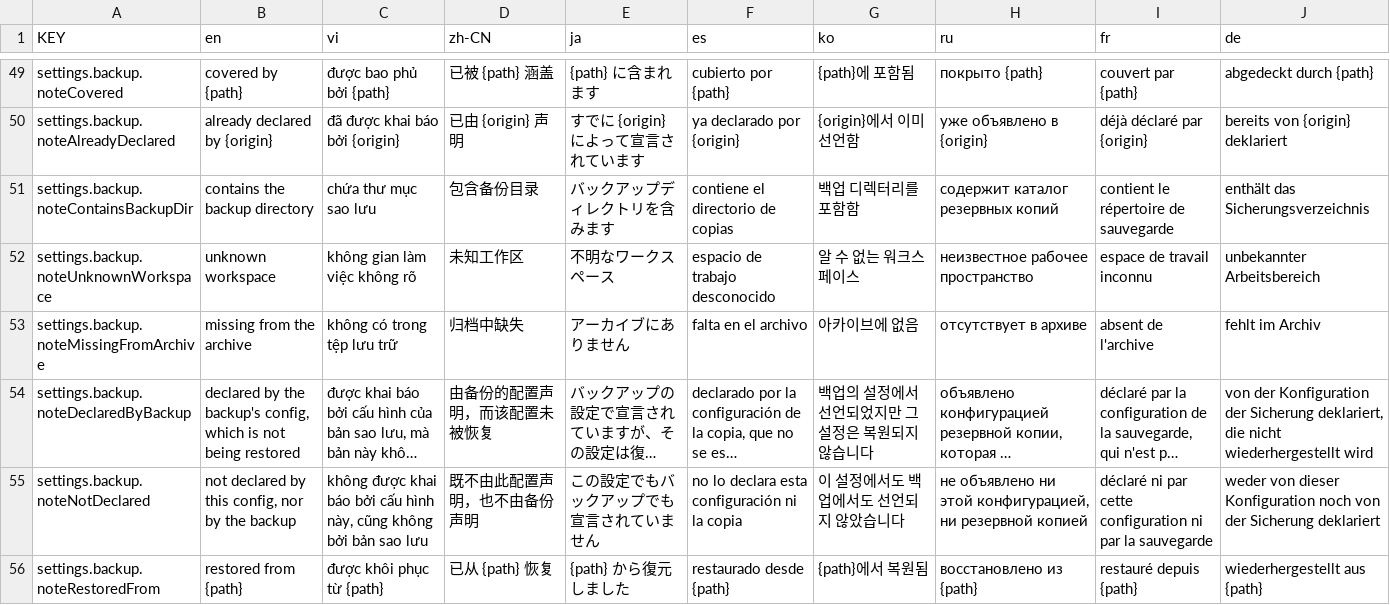
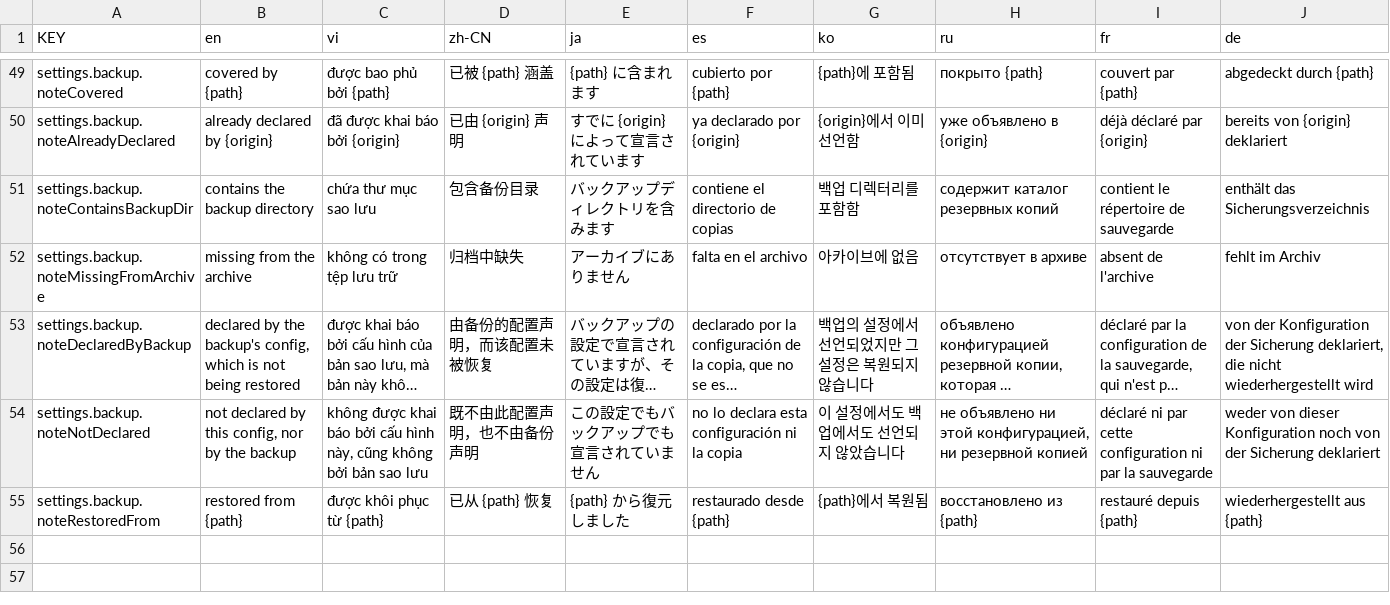
Before and after one commit to NamesMT/home-hosted, a CSV file: uis/stock/i18n/sheets/settings.backup.csv, drawn as a sheet; only a part is shown, gaps mark what is left out; long unchanged cells end in …; the diff names each change by its address in the sheet, - before the commit and + after, or states it on an @@ line.

```diff
--- a/uis/stock/i18n/sheets/settings.backup.csv
+++ b/uis/stock/i18n/sheets/settings.backup.csv
-row 52: settings.backup.noteUnknownWorkspace | unknown workspace | không gian làm việc không rõ | 未知工作区 | 不明なワークスペース | espacio de trabajo desconocido | 알 수 없는 워크스페이스 | неизвестное рабочее пространство | espace de travail inconnu | unbekannter Arbeitsbereich
```
Also changed, not shown: uis/stock/i18n/sheets/settings.restore.csv, 17 other files.
